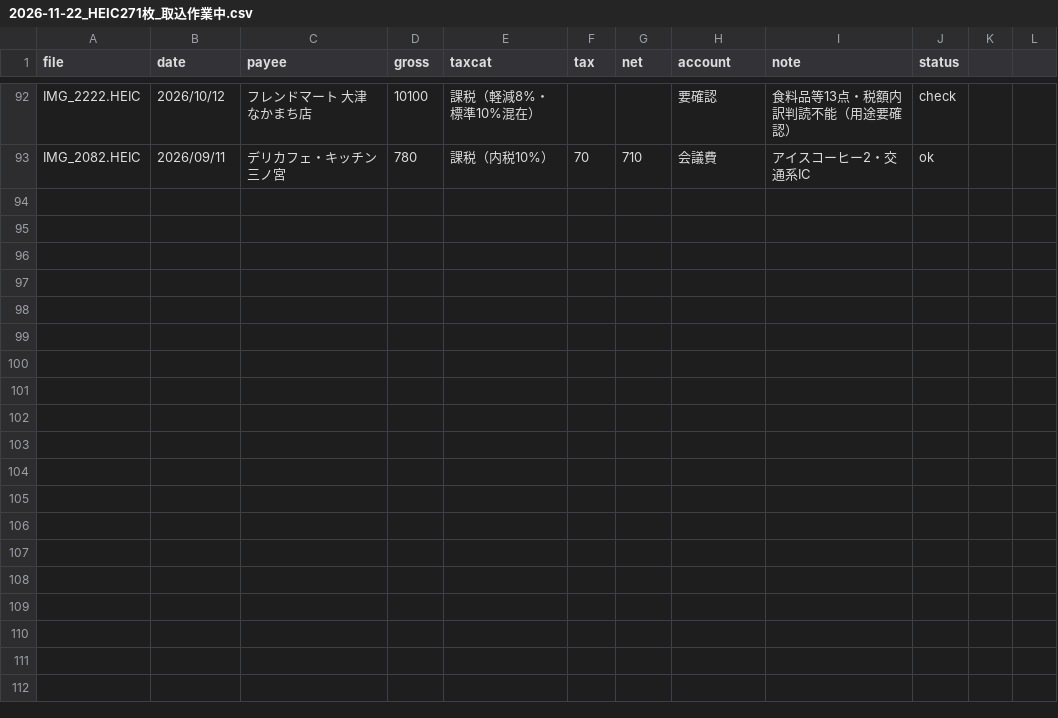
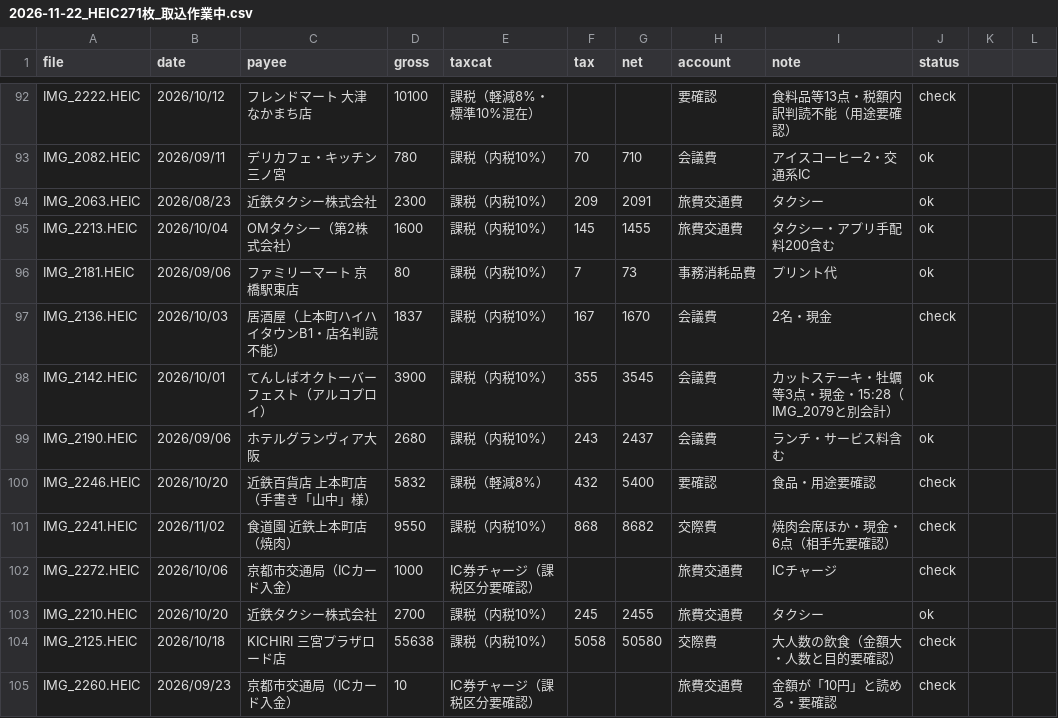
Before and after one commit to tosinariy0918/Private, a CSV file: company/secretary/経理/経費帳簿/_取込中/2026-11-22_HEIC271枚_取込作業中.csv, drawn as a sheet; only a part is shown, gaps mark what is left out; the diff names each change by its address in the sheet, - before the commit and + after, or states it on an @@ line.

```diff
--- a/company/secretary/経理/経費帳簿/_取込中/2026-11-22_HEIC271枚_取込作業中.csv
+++ b/company/secretary/経理/経費帳簿/_取込中/2026-11-22_HEIC271枚_取込作業中.csv
+row 94: IMG_2063.HEIC | 2026/08/23 | 近鉄タクシー株式会社 | 2300 | 課税（内税10%） | 209 | 2091 | 旅費交通費 | タクシー | ok
+row 95: IMG_2213.HEIC | 2026/10/04 | OMタクシー（第2株式会社） | 1600 | 課税（内税10%） | 145 | 1455 | 旅費交通費 | タクシー・アプリ手配料200含む | ok
+row 96: IMG_2181.HEIC | 2026/09/06 | ファミリーマート 京橋駅東店 | 80 | 課税（内税10%） | 7 | 73 | 事務消耗品費 | プリント代 | ok
+row 97: IMG_2136.HEIC | 2026/10/03 | 居酒屋（上本町ハイハイタウンB1・店名判読不能） | 1837 | 課税（内税10%） | 167 | 1670 | 会議費 | 2名・現金 | check
+row 98: IMG_2142.HEIC | 2026/10/01 | てんしばオクトーバーフェスト（アルコプロイ） | 3900 | 課税（内税10%） | 355 | 3545 | 会議費 | カットステーキ・牡蠣等3点・現金・15:28（IMG_2079と別会計） | ok
+row 99: IMG_2190.HEIC | 2026/09/06 | ホテルグランヴィア大阪 | 2680 | 課税（内税10%） | 243 | 2437 | 会議費 | ランチ・サービス料含む | ok
+row 100: IMG_2246.HEIC | 2026/10/20 | 近鉄百貨店 上本町店（手書き「山中」様） | 5832 | 課税（軽減8%） | 432 | 5400 | 要確認 | 食品・用途要確認 | check
+row 101: IMG_2241.HEIC | 2026/11/02 | 食道園 近鉄上本町店（焼肉） | 9550 | 課税（内税10%） | 868 | 8682 | 交際費 | 焼肉会席ほか・現金・6点（相手先要確認） | check
+row 102: IMG_2272.HEIC | 2026/10/06 | 京都市交通局（ICカード入金） | 1000 | IC券チャージ（課税区分要確認） |  |  | 旅費交通費 | ICチャージ | check
+row 103: IMG_2210.HEIC | 2026/10/20 | 近鉄タクシー株式会社 | 2700 | 課税（内税10%） | 245 | 2455 | 旅費交通費 | タクシー | ok
+row 104: IMG_2125.HEIC | 2026/10/18 | KICHIRI 三宮プラザロード店 | 55638 | 課税（内税10%） | 5058 | 50580 | 交際費 | 大人数の飲食（金額大・人数と目的要確認） | check
+row 105: IMG_2260.HEIC | 2026/09/23 | 京都市交通局（ICカード入金） | 10 | IC券チャージ（課税区分要確認） |  |  | 旅費交通費 | 金額が「10円」と読める・要確認 | check
```
Also changed, not shown: 1 other file.
